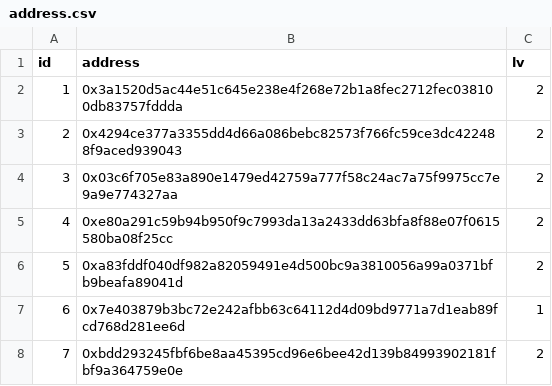
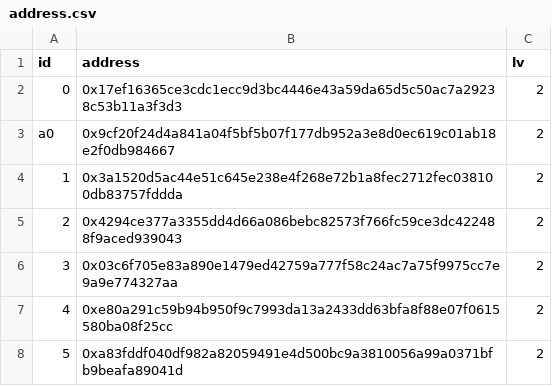
Before and after one commit to namlt2882/wave-management-tool, a CSV file: config/address.csv, drawn as a sheet; only a part is shown; the shorter side is filled out with more unchanged rows; the diff names each change by its address in the sheet, - before the commit and + after, or states it on an @@ line.

Commit message:
update config

```diff
--- a/config/address.csv
+++ b/config/address.csv
+row 2: 0 | 0x17ef16365ce3cdc1ecc9d3bc4446e43a59da65d5c50ac7a29238c53b11a3f3d3 | 2
+row 3: a0 | 0x9cf20f24d4a841a04f5bf5b07f177db952a3e8d0ec619c01ab18e2f0db984667 | 2
```
Also changed, not shown: 1 other file.
